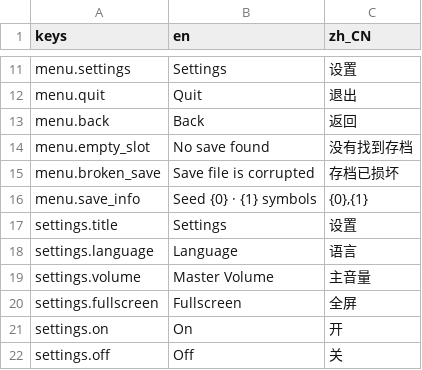
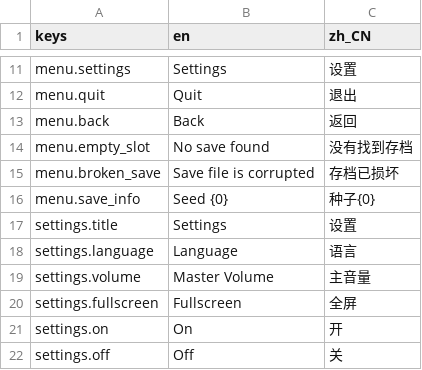
Before and after one commit to init-zey/kast, a CSV file: Kast.Godot/Localization/strings.csv, drawn as a sheet; only a part is shown, gaps mark what is left out.

Commit message:
把分词/翻译/预测下沉到 Kast.Core，并补齐 Godot 层注释
重构：游戏无关的逻辑从 Godot 层搬进 Kast.Core
- 新增 Kast.Core/Tokenizer.cs：分词器与预测器工厂。Tokenize / TokenizePrefix /
  Predict / CreatePrediction / CompileTokens / Tokens 原样搬出 Alphabet<O>，
  职责从"一部语法"里拆出来，Alphabet<O> 只留文法与词法。
- 新增 Kast.Core/Translation.cs：GameTranslation 双向翻译表。原 Database 里的
  两张字典与 GetRealWord / GetGameWord / AsText / RegisterRealToGame 一并迁入，
  并支持 MessagePack 序列化。
- 新增 Kast.Godot/KastAlphabet.cs：本作的字母表适配层，承接原 Alphabet.Load() 的
  文法装配与固有权能词（that / 我 / 你 / 天），Core 侧不再认识任何具体词。
- Alphabet<O> 新增 SetupTokenizer()（按 GetKeys + lexicon.Keys 编译分词表），
  Parse(Span<char>) 内部完成"整串必须成词"的校验，调用方不必再自己比对 consumed。

存档：UnlockedSymbols 换成完整的 GameTranslation
- Progress 直接保存双向映射，读档后无需用种子重算词形，算法调整也不会让旧存档失配。
- 词典面板、词条标签、实时转写统一改从 SaveSystem.Current.PlayerTranslation 取词。
- 主菜单存档信息去掉词条数，strings.csv 的 menu.save_info 相应改为单参数。

工程
- kast.sln 移除 Kast.Test 工程项。
- project.godot 停用已删除的 ControlsRemap 插件，只保留 keychain。

注释：给缺失文档的新文件与 Godot 节点脚本补 XML 文档
- 新增文件全部补齐类型与成员说明：Tokenizer、Translation、KastAlphabet。
- 补 Godot 层：NLevel、Spell、NJointMarker、NObjectType、NObjectType3D、NSpellSymbol、
  NDictionary、NHud、NPredictionsContainer、Progress、NCube、NGame。
- 修正失准注释：NCaster.ReadSpells 与 NGame.Transcript 此前仍指向已迁走的
  Alphabet.TokenizePrefix，现改指 Parse / Tokenizer.TokenizePrefix；NSpellSlots 里
  两条指向已不存在方法的悬空注释删除。
- 顺带修掉 Tokenizer.tokens 的 CS8618：初值为空表，未编译时行为是"读不出词"
  而不是空引用。

验证：Kast.Core 与 Kast.Server 编译通过，0 警告 0 错误。
（Kast.Godot 需 Godot 编辑器构建；本机未安装 Godot.NET.Sdk，无法在此编译。
  Kast.Test 按约定本次不动，仍是旧 API 调用，需要时另行跟进。）

```diff
--- a/Kast.Godot/Localization/strings.csv
+++ b/Kast.Godot/Localization/strings.csv
@@ -15,3 +15,3 @@ menu.empty_slot,No save found,没有找到存档
 menu.broken_save,Save file is corrupted,存档已损坏
-menu.save_info,Seed {0} · {1} symbols,"{0},{1}"
+menu.save_info,Seed {0},"种子{0}"
 settings.title,Settings,设置
```
Also changed, not shown: 27 other files.
